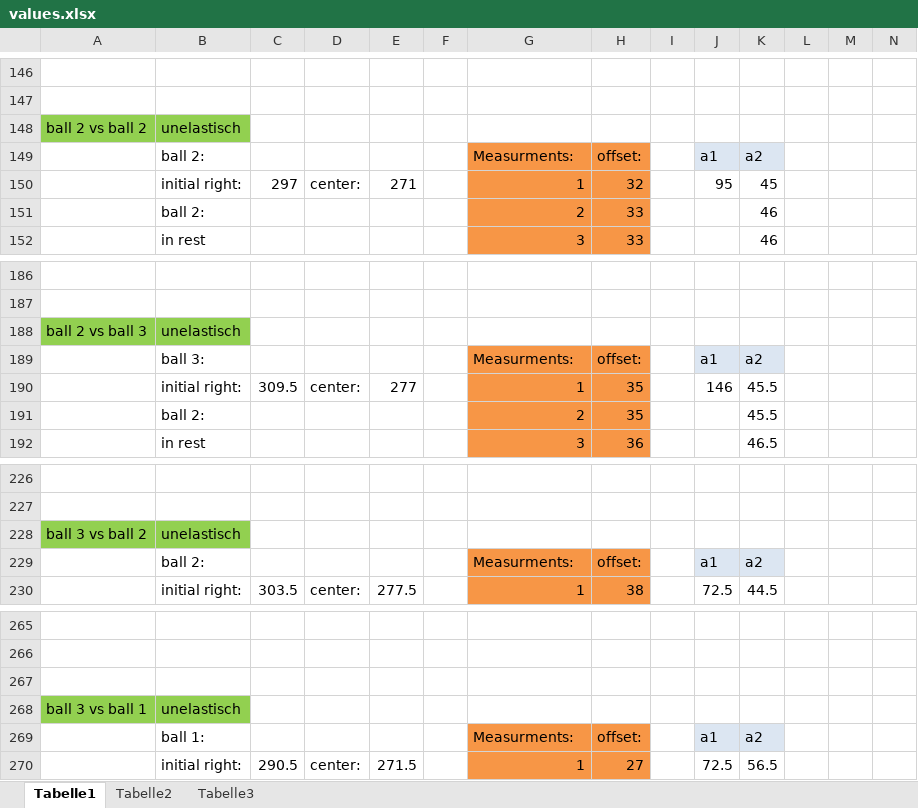
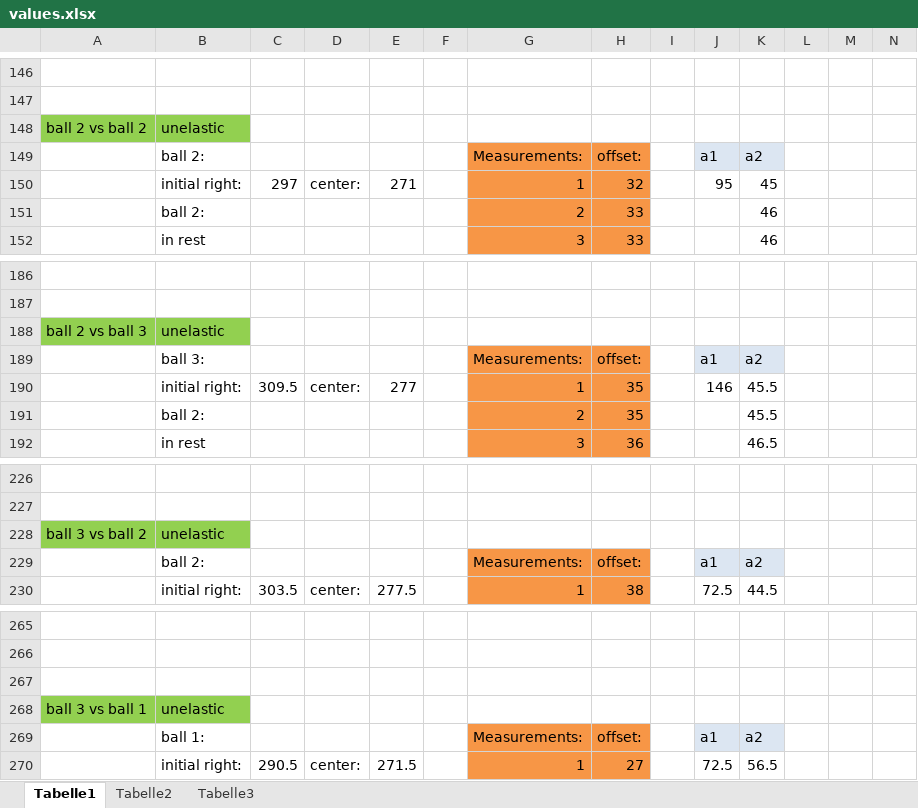
Before and after one commit to HappyEmu/physics-reports, an Excel workbook: exp3/data/values.xlsx, sheet Tabelle1, drawn as a sheet; only a part is shown, gaps mark what is left out; values as stored, in another font and other column widths than the file's, no borders; the diff covers the shown part only; the diff names each change by its address in the sheet, - before the commit and + after, or states it on an @@ line.

```diff
--- a/exp3/data/values.xlsx (sheet Tabelle1)
+++ b/exp3/data/values.xlsx (sheet Tabelle1)
-B148: unelastisch
+B148: unelastic
-G149: Measurments:
+G149: Measurements:
-B188: unelastisch
+B188: unelastic
-G189: Measurments:
+G189: Measurements:
-B228: unelastisch
+B228: unelastic
-G229: Measurments:
+G229: Measurements:
-B268: unelastisch
+B268: unelastic
-G269: Measurments:
+G269: Measurements:
```
Also changed, not shown: 48 edited cells elsewhere in this sheet, 1 other file.
